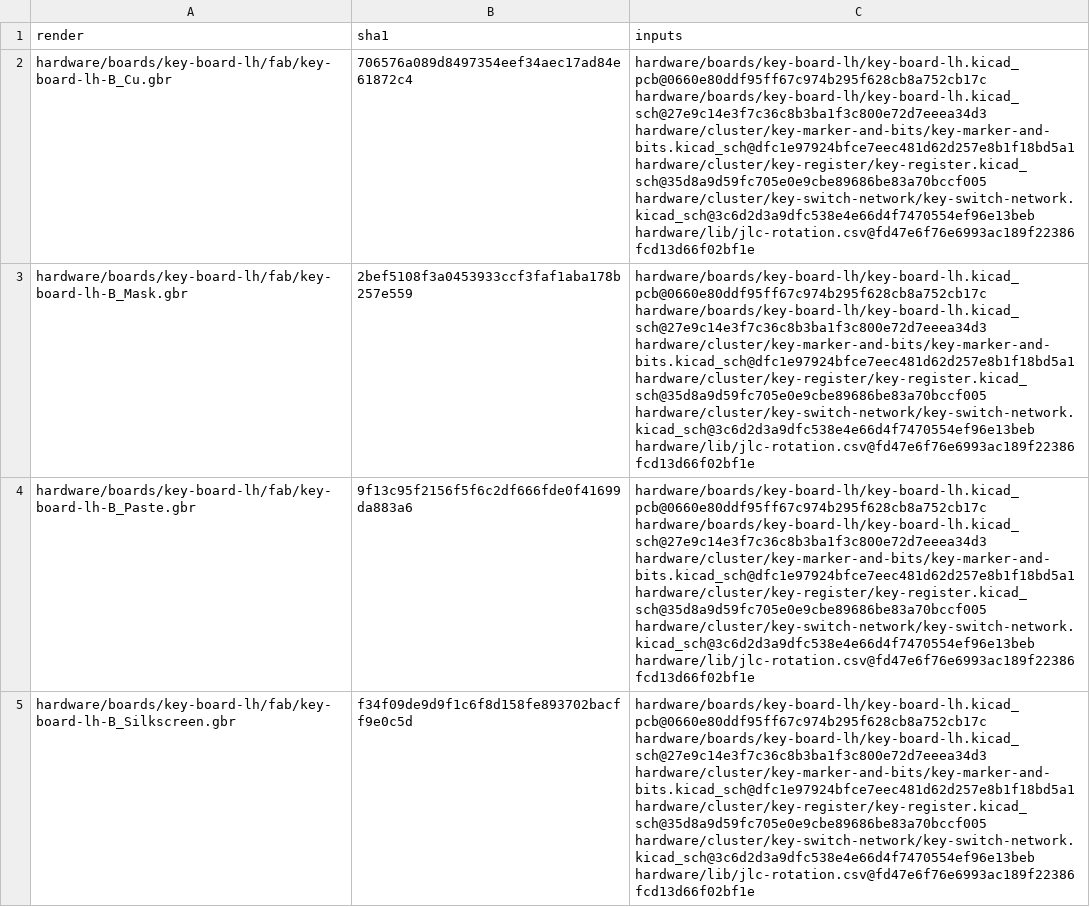
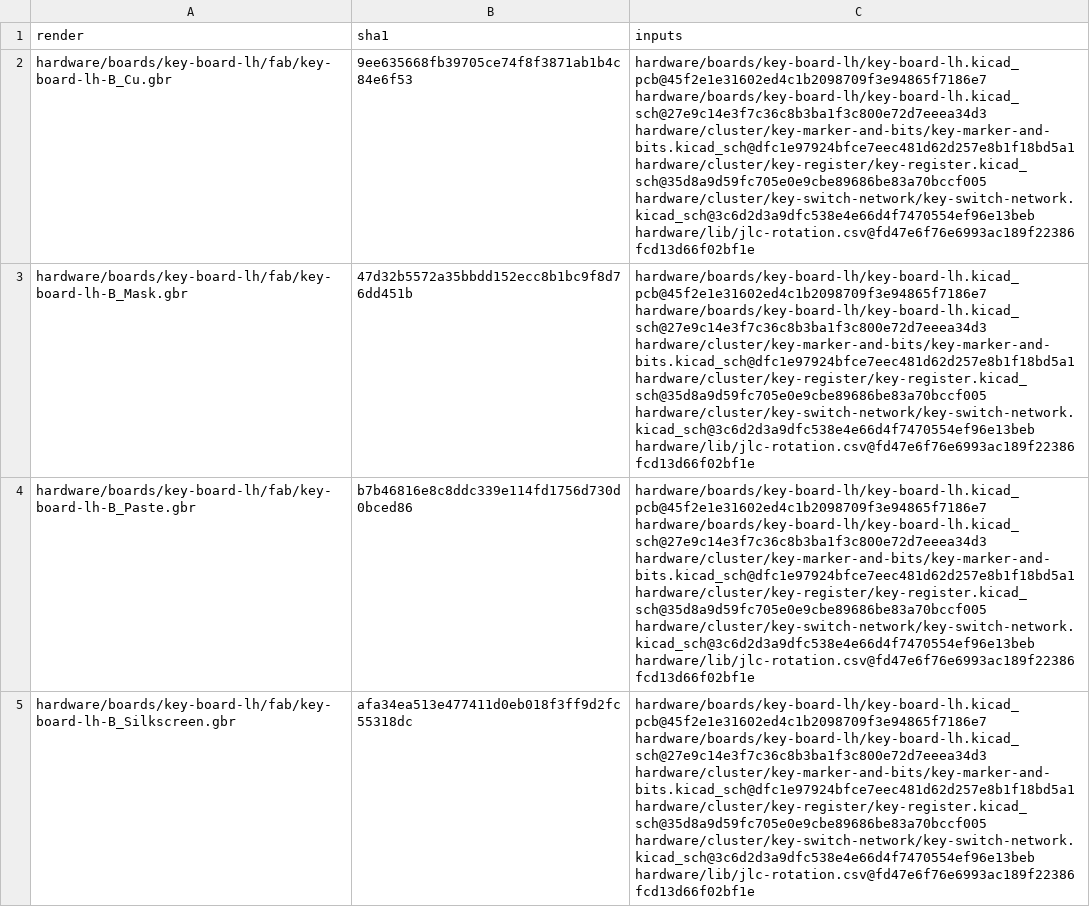
Before and after one commit to jeffmhopkins/Woody, a CSV file: hardware/SHEETS.csv, drawn as a sheet; only a part is shown; the diff covers the shown part only; the diff names each change by its address in the sheet, - before the commit and + after, or states it on an @@ line.

```diff
--- a/hardware/SHEETS.csv
+++ b/hardware/SHEETS.csv
-B2 (sha1): 706576a089d8497354eef34aec17ad84e61872c4
+B2 (sha1): 9ee635668fb39705ce74f8f3871ab1b4c84e6f53
-C2:C5 (inputs): hardware/boards/key-board-lh/key-board-lh.kicad_pcb@0660e80ddf95ff67c974b295f628cb8a752cb17c hardware/boards/key-board-lh/key-board-lh.kicad_sch@27e9c14e3f7c36c8b3ba1f3c800e72d7eeea34d3 hardware/cluster/key-marker-and-bits/key-marker-and-bits.kicad_sch@dfc1e97924bfce7eec481d62d257e8b1f18bd5a1…
+C2:C5 (inputs): hardware/boards/key-board-lh/key-board-lh.kicad_pcb@45f2e1e31602ed4c1b2098709f3e94865f7186e7 hardware/boards/key-board-lh/key-board-lh.kicad_sch@27e9c14e3f7c36c8b3ba1f3c800e72d7eeea34d3 hardware/cluster/key-marker-and-bits/key-marker-and-bits.kicad_sch@dfc1e97924bfce7eec481d62d257e8b1f18bd5a1…
-B3 (sha1): 2bef5108f3a0453933ccf3faf1aba178b257e559
+B3 (sha1): 47d32b5572a35bbdd152ecc8b1bc9f8d76dd451b
-B4 (sha1): 9f13c95f2156f5f6c2df666fde0f41699da883a6
+B4 (sha1): b7b46816e8c8ddc339e114fd1756d730d0bced86
-B5 (sha1): f34f09de9d9f1c6f8d158fe893702bacff9e0c5d
+B5 (sha1): afa34ea513e477411d0eb018f3ff9d2fc55318dc
```
Also changed, not shown: 31 edited cells elsewhere in this file, 23 other files.
